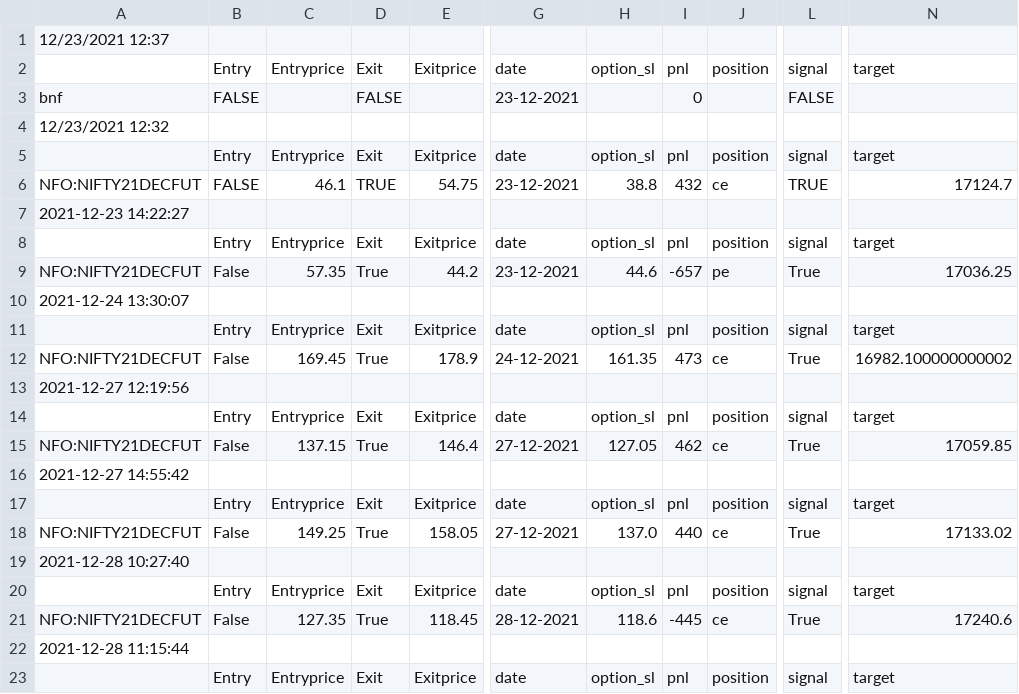
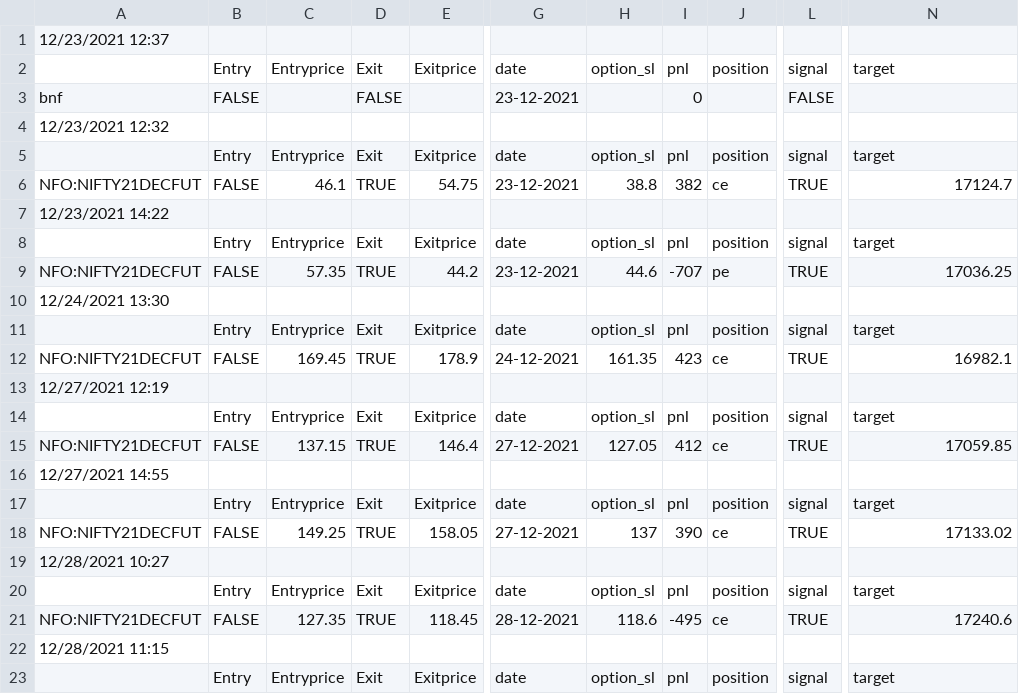
Before and after one commit to pragathi2016/stream, a CSV file: moch.csv, drawn as a sheet; only a part is shown, gaps mark what is left out; the diff covers the shown part only; the diff names each change by its address in the sheet, - before the commit and + after, or states it on an @@ line.

```diff
--- a/moch.csv
+++ b/moch.csv
-I6: 432
+I6: 382
-A7: 2021-12-23 14:22:27
+A7: 12/23/2021 14:22
-B9: False
+B9: FALSE
-D9: True
+D9: TRUE
-I9: -657
+I9: -707
-L9: True
+L9: TRUE
-A10: 2021-12-24 13:30:07
+A10: 12/24/2021 13:30
-B12: False
+B12: FALSE
-D12: True
+D12: TRUE
-I12: 473
+I12: 423
-L12: True
+L12: TRUE
-N12: 16982.100000000002
+N12: 16982.1
-A13: 2021-12-27 12:19:56
+A13: 12/27/2021 12:19
-B15: False
+B15: FALSE
-D15: True
+D15: TRUE
-I15: 462
+I15: 412
-L15: True
+L15: TRUE
-A16: 2021-12-27 14:55:42
+A16: 12/27/2021 14:55
-B18: False
+B18: FALSE
-D18: True
+D18: TRUE
-H18: 137.0
+H18: 137
-I18: 440
+I18: 390
-L18: True
+L18: TRUE
-A19: 2021-12-28 10:27:40
+A19: 12/28/2021 10:27
-B21: False
+B21: FALSE
-D21: True
+D21: TRUE
-I21: -445
+I21: -495
-L21: True
+L21: TRUE
-A22: 2021-12-28 11:15:44
+A22: 12/28/2021 11:15
```
Also changed, not shown: 6 added rows and 21 edited cells elsewhere in this file, bnf300.csv, sbin.csv, 1 other file.
